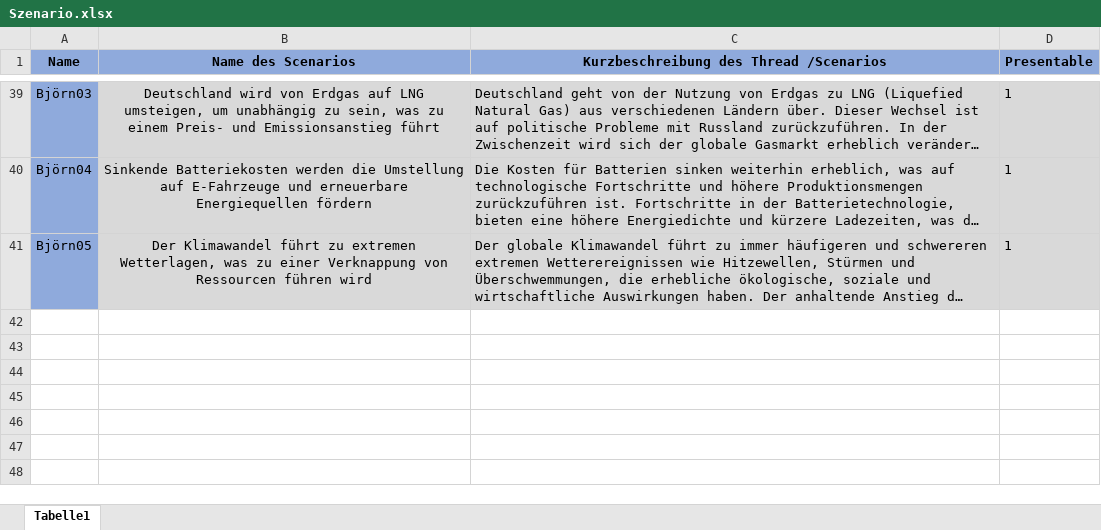
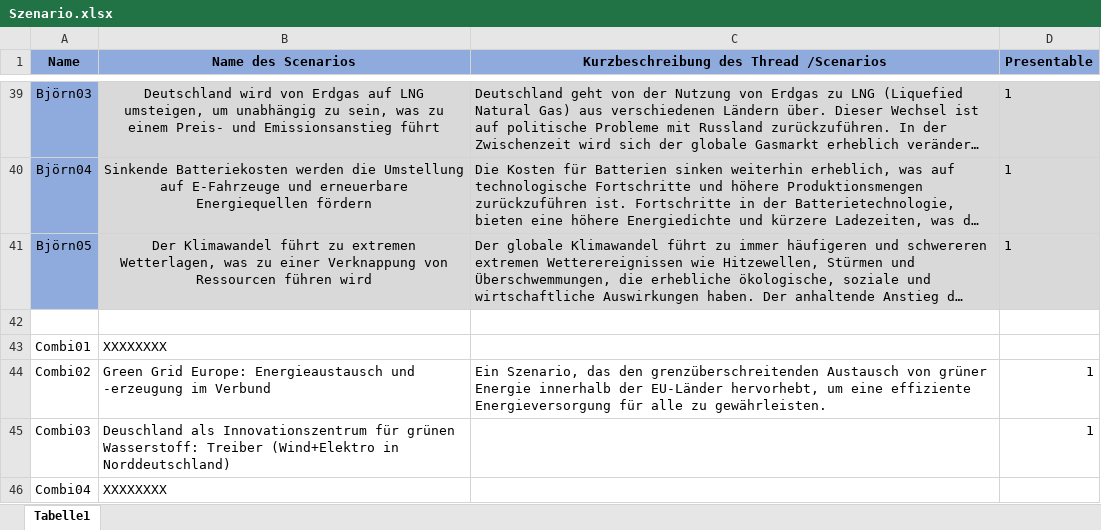
Before and after one commit to clausenk/Projekt2023, an Excel workbook: Szenario/Szenario.xlsx, sheet Tabelle1, drawn as a sheet; only a part is shown, gaps mark what is left out; long unchanged cells end in …; values as stored, in another font and other column widths than the file's, no borders; the diff names each change by its address in the sheet, - before the commit and + after, or states it on an @@ line.

Commit message:
Added new Szenario

```diff
--- a/Szenario/Szenario.xlsx (sheet Tabelle1)
+++ b/Szenario/Szenario.xlsx (sheet Tabelle1)
+row 42: (empty)
+row 43: Combi01 | XXXXXXXX
+row 44: Combi02 | Green Grid Europe: Energieaustausch und -erzeugung im Verbund | Ein Szenario, das den grenzüberschreitenden Austausch von grüner Energie innerhalb der EU-Länder hervorhebt, um eine effiziente Energieversorgung für alle zu gewährleisten. | 1
+row 45: Combi03 | Deuschland als Innovationszentrum für grünen Wasserstoff: Treiber (Wind+Elektro in Norddeutschland) |  | 1
+row 46: Combi04 | XXXXXXXX
```
Also changed, not shown: indikatoren.xlsx.
